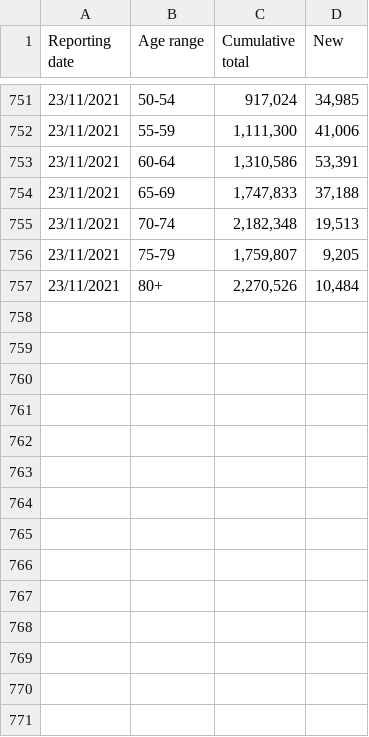
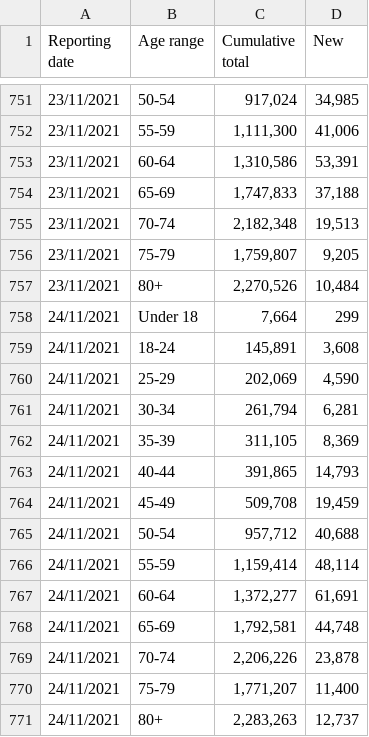
Before and after one commit to PaulMainwood/booster-numbers, a CSV file: England boosters by age.csv, drawn as a sheet; only a part is shown, gaps mark what is left out.

Commit message:
Updated for 24 Nov

```diff
--- a/England boosters by age.csv
+++ b/England boosters by age.csv
@@ -757 +757,15 @@ Reporting date,Age range,Cumulative total,New
 23/11/2021,80+,"2,270,526","10,484"
+24/11/2021,Under 18," 7,664 ", 299
+24/11/2021,18-24," 145,891 "," 3,608 "
+24/11/2021,25-29," 202,069 "," 4,590 "
+24/11/2021,30-34," 261,794 "," 6,281 "
+24/11/2021,35-39," 311,105 "," 8,369 "
+24/11/2021,40-44," 391,865 "," 14,793 "
+24/11/2021,45-49," 509,708 "," 19,459 "
+24/11/2021,50-54," 957,712 "," 40,688 "
+24/11/2021,55-59," 1,159,414 "," 48,114 "
+24/11/2021,60-64," 1,372,277 "," 61,691 "
+24/11/2021,65-69," 1,792,581 "," 44,748 "
+24/11/2021,70-74," 2,206,226 "," 23,878 "
+24/11/2021,75-79," 1,771,207 "," 11,400 "
+24/11/2021,80+," 2,283,263 "," 12,737 "
```
